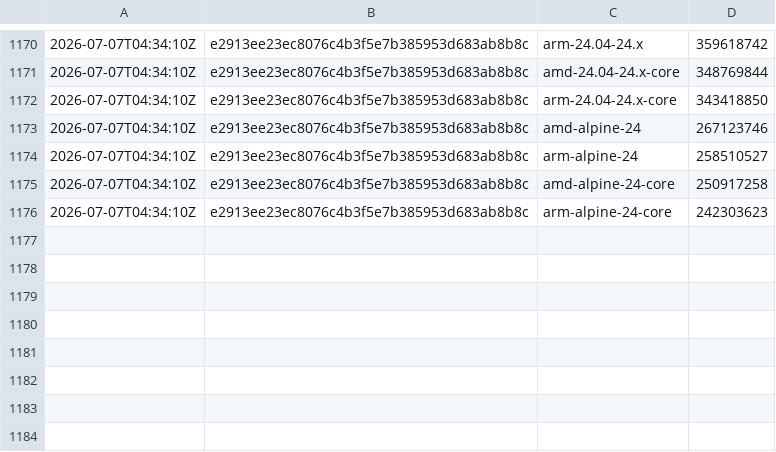
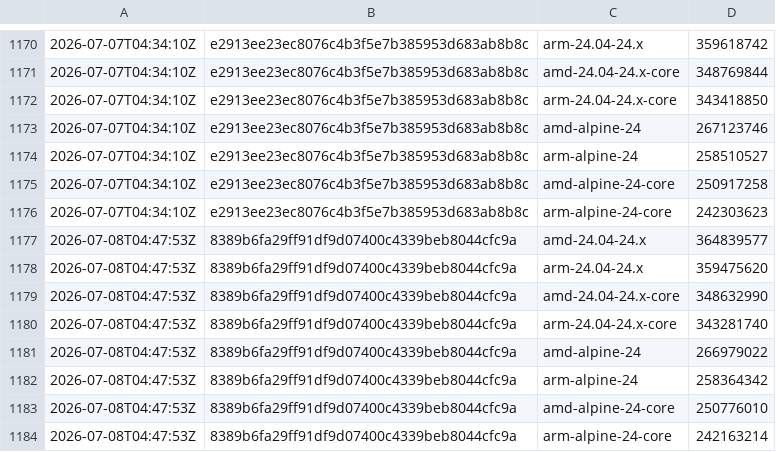
Before and after one commit to SignalK/signalk-server, a CSV file: master-container_sizes.csv, drawn as a sheet; only a part is shown, gaps mark what is left out; the diff names each change by its address in the sheet, - before the commit and + after, or states it on an @@ line.

```diff
--- a/master-container_sizes.csv
+++ b/master-container_sizes.csv
+row 1177: 2026-07-08T04:47:53Z | 8389b6fa29ff91df9d07400c4339beb8044cfc9a | amd-24.04-24.x | 364839577
+row 1178: 2026-07-08T04:47:53Z | 8389b6fa29ff91df9d07400c4339beb8044cfc9a | arm-24.04-24.x | 359475620
+row 1179: 2026-07-08T04:47:53Z | 8389b6fa29ff91df9d07400c4339beb8044cfc9a | amd-24.04-24.x-core | 348632990
+row 1180: 2026-07-08T04:47:53Z | 8389b6fa29ff91df9d07400c4339beb8044cfc9a | arm-24.04-24.x-core | 343281740
+row 1181: 2026-07-08T04:47:53Z | 8389b6fa29ff91df9d07400c4339beb8044cfc9a | amd-alpine-24 | 266979022
+row 1182: 2026-07-08T04:47:53Z | 8389b6fa29ff91df9d07400c4339beb8044cfc9a | arm-alpine-24 | 258364342
+row 1183: 2026-07-08T04:47:53Z | 8389b6fa29ff91df9d07400c4339beb8044cfc9a | amd-alpine-24-core | 250776010
+row 1184: 2026-07-08T04:47:53Z | 8389b6fa29ff91df9d07400c4339beb8044cfc9a | arm-alpine-24-core | 242163214
```
